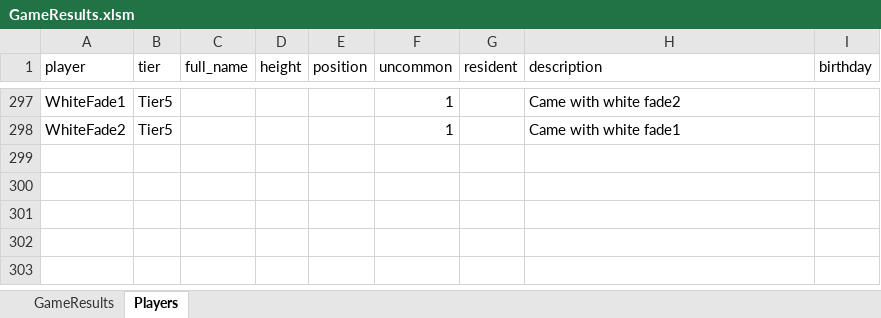
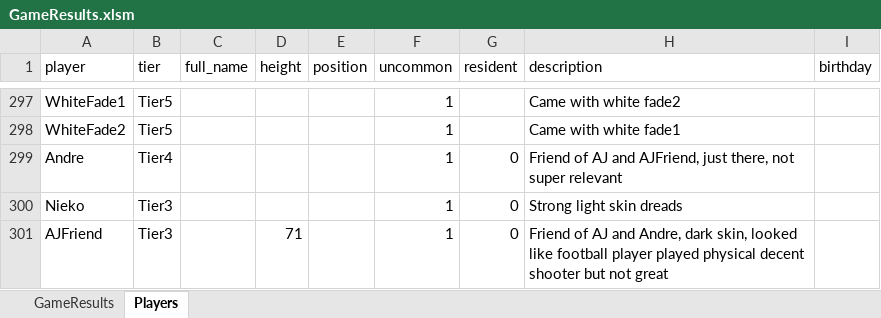
Before and after one commit to jmgjasongardner/naismith-nerds, an Excel workbook: collective_bball/GameResults.xlsm, sheet Players, drawn as a sheet; only a part is shown, gaps mark what is left out; values as stored, in another font and other column widths than the file's, no borders; the diff names each change by its address in the sheet, - before the commit and + after, or states it on an @@ line.

```diff
--- a/collective_bball/GameResults.xlsm (sheet Players)
+++ b/collective_bball/GameResults.xlsm (sheet Players)
+row 299: Andre | Tier4 |  |  |  | 1 | 0 | Friend of AJ and AJFriend, just there, not super relevant
+row 300: Nieko | Tier3 |  |  |  | 1 | 0 | Strong light skin dreads
+row 301: AJFriend | Tier3 |  | 71 |  | 1 | 0 | Friend of AJ and Andre, dark skin, looked like football player played physical decent shooter but not great
```
Also changed, not shown: sheet GameResults, 1 other file.
